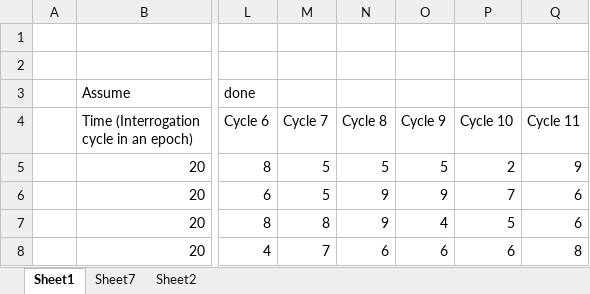
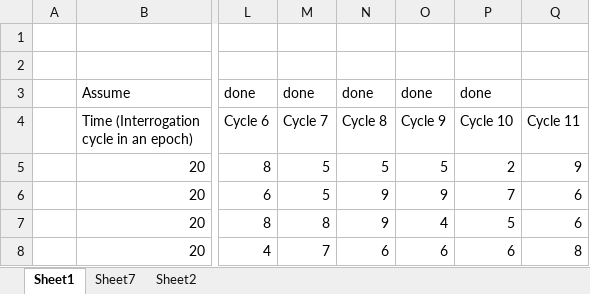
Before and after one commit to sitisalwani/RFID_Poisson, an Excel workbook: Data_Redundancy.xlsx, sheet Sheet1, drawn as a sheet; only a part is shown, gaps mark what is left out; values as stored, in another font and other column widths than the file's, no borders; the diff names each change by its address in the sheet, - before the commit and + after, or states it on an @@ line.

```diff
--- a/Data_Redundancy.xlsx (sheet Sheet1)
+++ b/Data_Redundancy.xlsx (sheet Sheet1)
-M3 (Cycle 7): (empty)
+M3 (Cycle 7): done
-N3 (Cycle 8): (empty)
+N3 (Cycle 8): done
-O3 (Cycle 9): (empty)
+O3 (Cycle 9): done
-P3 (Cycle 10): (empty)
+P3 (Cycle 10): done
```
Also changed, not shown: 4 other files.
